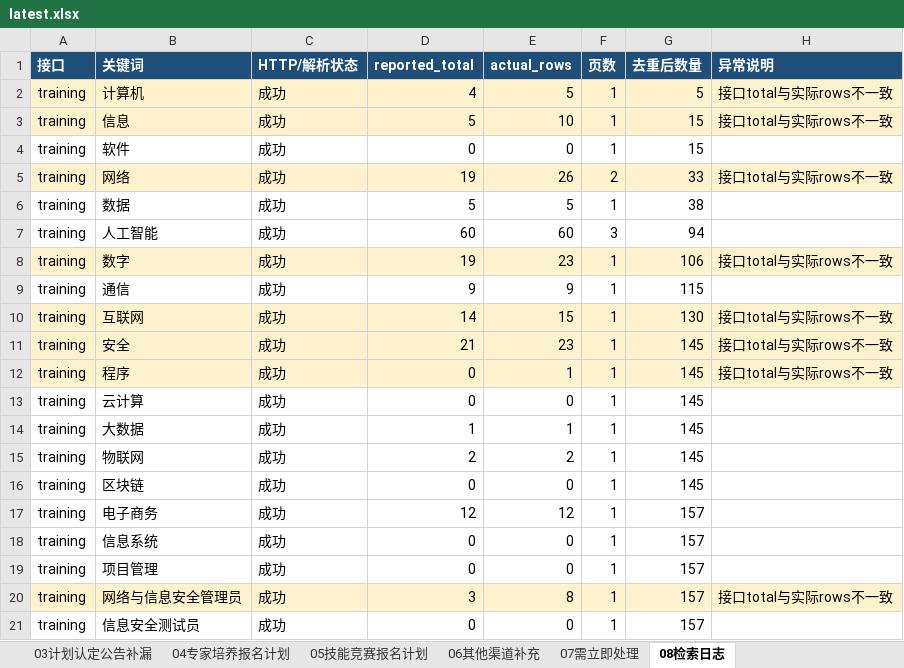
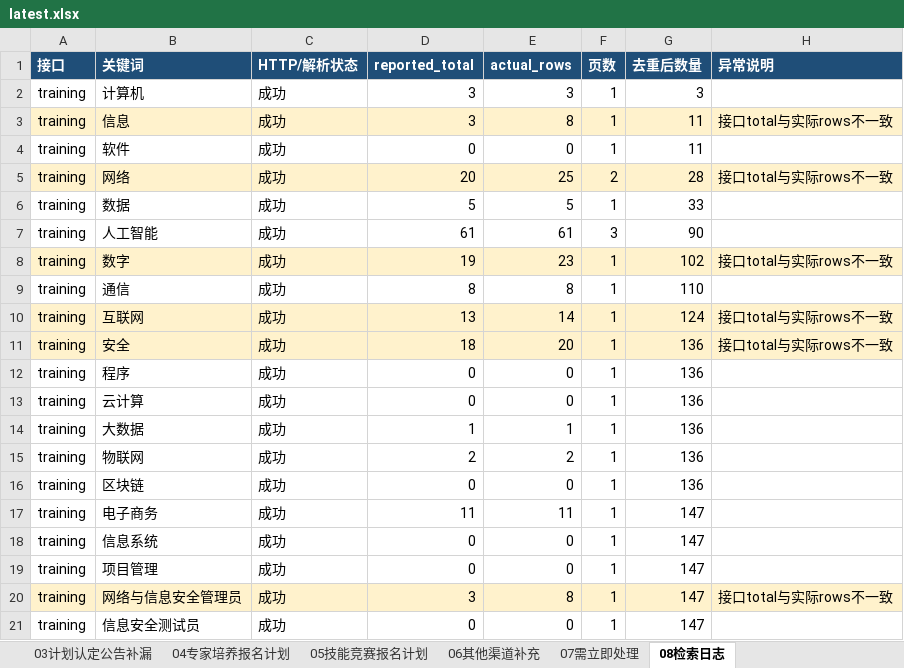
Before and after one commit to Juesann/zhejiang-skill-daily, an Excel workbook: latest.xlsx, sheet 08检索日志, drawn as a sheet; only a part is shown; values as stored, in another font and other column widths than the file's, no borders; the diff covers the shown part only; the diff names each change by its address in the sheet, - before the commit and + after, or states it on an @@ line.

Commit message:
Update daily report 2026-08-21

```diff
--- a/latest.xlsx (sheet 08检索日志)
+++ b/latest.xlsx (sheet 08检索日志)
-A2:H2 fill: #FFF2CC
+A2:H2 fill: none
-D2 (reported_total): 4
+D2 (reported_total): 3
-E2 (actual_rows): 5
+E2 (actual_rows): 3
-G2 (去重后数量): 5
+G2 (去重后数量): 3
-H2 (异常说明): 接口total与实际rows不一致
+H2 (异常说明): (empty)
-D3 (reported_total): 5
+D3 (reported_total): 3
-E3 (actual_rows): 10
+E3 (actual_rows): 8
-G3:G4 (去重后数量): 15
+G3:G4 (去重后数量): 11
-D5 (reported_total): 19
+D5 (reported_total): 20
-E5 (actual_rows): 26
+E5 (actual_rows): 25
-G5 (去重后数量): 33
+G5 (去重后数量): 28
-G6 (去重后数量): 38
+G6 (去重后数量): 33
-D7 (reported_total): 60
+D7 (reported_total): 61
-E7 (actual_rows): 60
+E7 (actual_rows): 61
-G7 (去重后数量): 94
+G7 (去重后数量): 90
-G8 (去重后数量): 106
+G8 (去重后数量): 102
-D9 (reported_total): 9
+D9 (reported_total): 8
-E9 (actual_rows): 9
+E9 (actual_rows): 8
-G9 (去重后数量): 115
+G9 (去重后数量): 110
-D10 (reported_total): 14
+D10 (reported_total): 13
-E10 (actual_rows): 15
+E10 (actual_rows): 14
-G10 (去重后数量): 130
+G10 (去重后数量): 124
-D11 (reported_total): 21
+D11 (reported_total): 18
-E11 (actual_rows): 23
+E11 (actual_rows): 20
-G11:G16 (去重后数量): 145
+G11:G16 (去重后数量): 136
-A12:H12 fill: #FFF2CC
+A12:H12 fill: none
-E12 (actual_rows): 1
+E12 (actual_rows): 0
-H12 (异常说明): 接口total与实际rows不一致
+H12 (异常说明): (empty)
-D17 (reported_total): 12
+D17 (reported_total): 11
-E17 (actual_rows): 12
+E17 (actual_rows): 11
-G17:G21 (去重后数量): 157
+G17:G21 (去重后数量): 147
```
Also changed, not shown: 60 edited cells and cell formats elsewhere in this sheet, sheet 01技能培训报名计划, sheet 02技能评价报名计划, sheet 07需立即处理, sheet 05技能竞赛报名计划, sheet 04专家培养报名计划, sheet 00总览看板, 3 other files.
